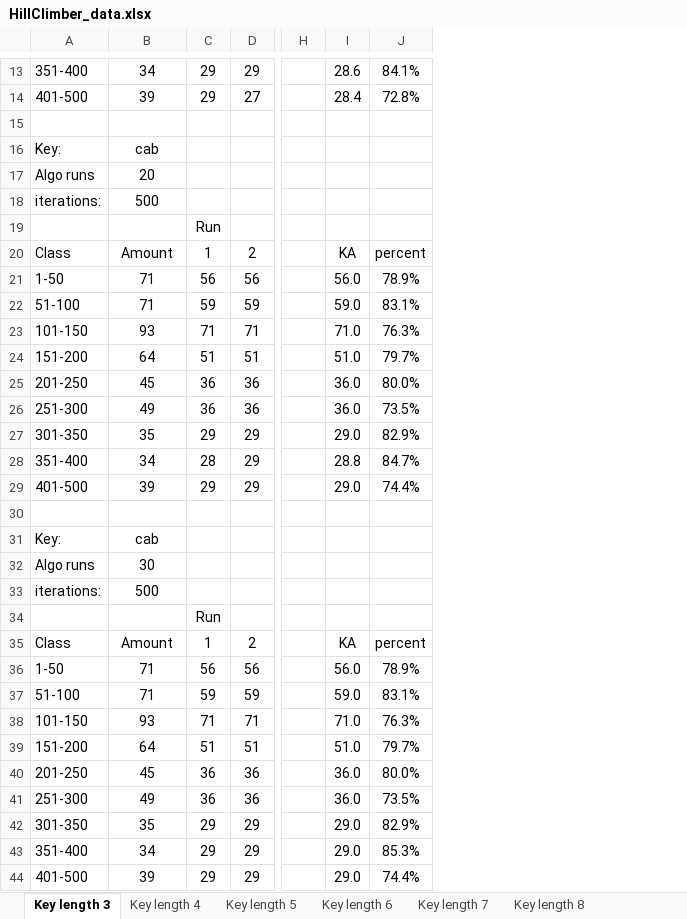
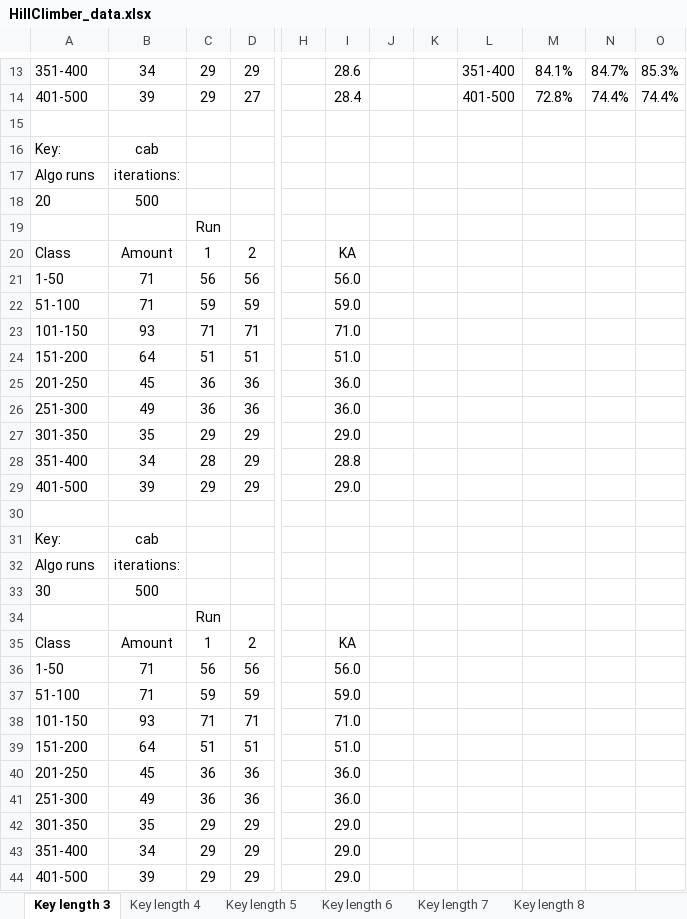
Before and after one commit to Jsos17/Classic-crypto, an Excel workbook: documentation/HillClimber_data.xlsx, sheet Key length 3, drawn as a sheet; only a part is shown, gaps mark what is left out; values as stored, in another font and other column widths than the file's, no borders; charts and pictures not drawn; addresses are those after the commit; the diff covers the shown part only; the diff names each change by its address in the sheet, - before the commit and + after, or states it on an @@ line.

```diff
--- a/documentation/HillClimber_data.xlsx (sheet Key length 3)
+++ b/documentation/HillClimber_data.xlsx (sheet Key length 3)
+column J, empty
+column K, empty
+column L, rows 13-14: 351-400 | 401-500
+column N, rows 13-14: 84.7% | 74.4%
+column O, rows 13-14: 85.3% | 74.4%
-B17: 20
+B17: iterations:
-A18: iterations:
+A18: 20
-M20: percent
+M20: (empty)
-M21: 78.9%
+M21: (empty)
-M22: 83.1%
+M22: (empty)
-M23: 76.3%
+M23: (empty)
-M24: 79.7%
+M24: (empty)
-M25: 80.0%
+M25: (empty)
-M26: 73.5%
+M26: (empty)
-M27: 82.9%
+M27: (empty)
-M28: 84.7%
+M28: (empty)
-M29: 74.4%
+M29: (empty)
-B32: 30
+B32: iterations:
-A33: iterations:
+A33: 30
-M35: percent
+M35: (empty)
-M36: 78.9%
+M36: (empty)
-M37: 83.1%
+M37: (empty)
-M38: 76.3%
+M38: (empty)
-M39: 79.7%
+M39: (empty)
-M40: 80.0%
+M40: (empty)
-M41: 73.5%
+M41: (empty)
-M42: 82.9%
+M42: (empty)
-M43: 85.3%
+M43: (empty)
-M44: 74.4%
+M44: (empty)
```
Also changed, not shown: 2 edited cells elsewhere in this sheet, sheet Key length 8, sheet Key length 7, sheet Key length 5, sheet Key length 4, sheet Key length 6, sheet Key length 9, 2 more sheets, other sheet tabs, charts or pictures, 14 other files.
